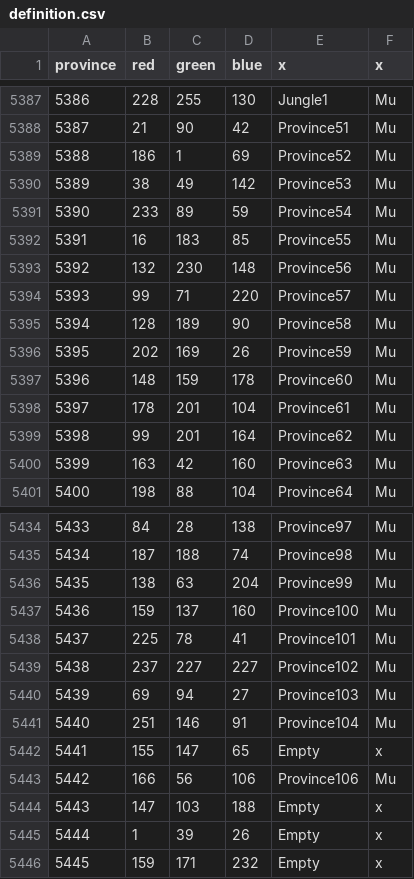
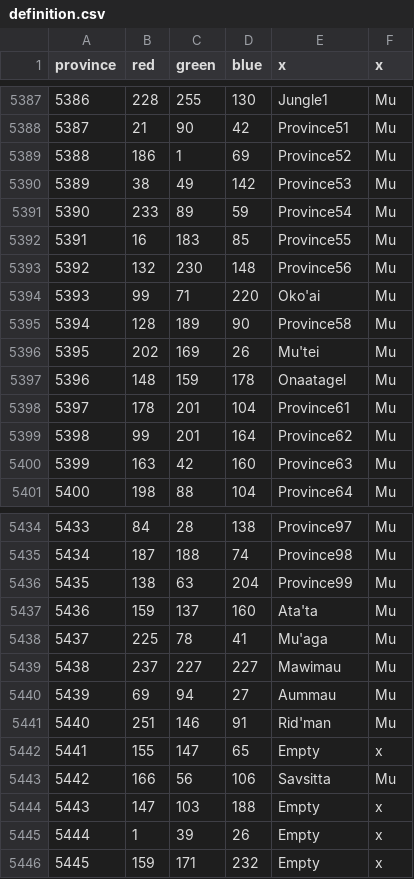
Before and after one commit to UndeadWizard/Occultus-Insaniam, a CSV file: map/definition.csv, drawn as a sheet; only a part is shown, gaps mark what is left out.

```diff
--- a/map/definition.csv
+++ b/map/definition.csv
@@ -5393,6 +5393,6 @@ province;red;green;blue;x;x
 5392;132;230;148;Province56;Mu
-5393;99;71;220;Province57;Mu
+5393;99;71;220;Oko'ai;Mu
 5394;128;189;90;Province58;Mu
-5395;202;169;26;Province59;Mu
-5396;148;159;178;Province60;Mu
+5395;202;169;26;Mu'tei;Mu
+5396;148;159;178;Onaatagel;Mu
 5397;178;201;104;Province61;Mu
@@ -5436,9 +5436,9 @@ province;red;green;blue;x;x
 5435;138;63;204;Province99;Mu
-5436;159;137;160;Province100;Mu
-5437;225;78;41;Province101;Mu
-5438;237;227;227;Province102;Mu
-5439;69;94;27;Province103;Mu
-5440;251;146;91;Province104;Mu
+5436;159;137;160;Ata'ta;Mu
+5437;225;78;41;Mu'aga;Mu
+5438;237;227;227;Mawimau;Mu
+5439;69;94;27;Aummau;Mu
+5440;251;146;91;Rid'man;Mu
 5441;155;147;65;Empty;x
-5442;166;56;106;Province106;Mu
+5442;166;56;106;Savsitta;Mu
 5443;147;103;188;Empty;x
```
Also changed, not shown: 27 other files.
